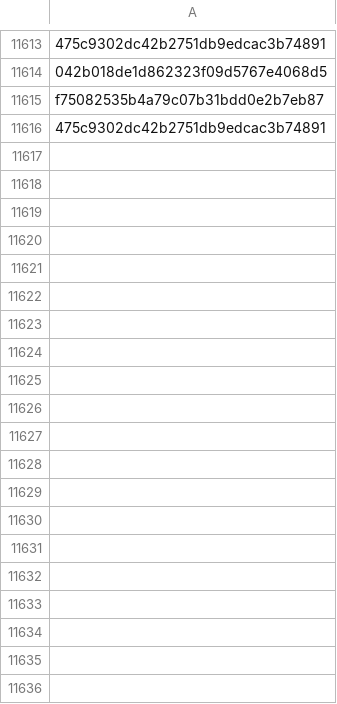
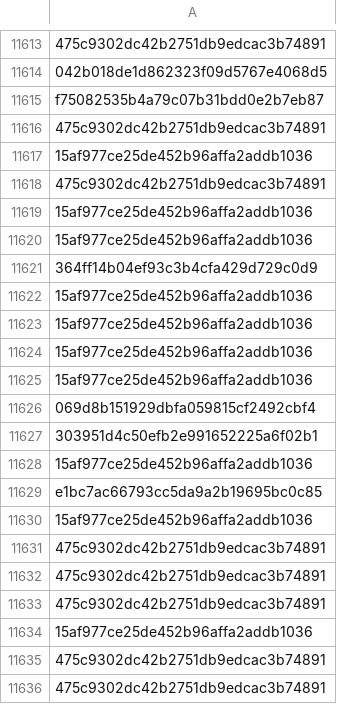
Before and after one commit to brunomarx/cs-hunter, a CSV file: data/ja3s.csv, drawn as a sheet; only a part is shown, gaps mark what is left out; the diff covers the shown part only; the diff names each change by its address in the sheet, - before the commit and + after, or states it on an @@ line.

```diff
--- a/data/ja3s.csv
+++ b/data/ja3s.csv
+row 11617: 15af977ce25de452b96affa2addb1036
+row 11618: 475c9302dc42b2751db9edcac3b74891
+row 11619: 15af977ce25de452b96affa2addb1036
+row 11620: 15af977ce25de452b96affa2addb1036
+row 11621: 364ff14b04ef93c3b4cfa429d729c0d9
+row 11622: 15af977ce25de452b96affa2addb1036
+row 11623: 15af977ce25de452b96affa2addb1036
+row 11624: 15af977ce25de452b96affa2addb1036
+row 11625: 15af977ce25de452b96affa2addb1036
+row 11626: 069d8b151929dbfa059815cf2492cbf4
+row 11627: 303951d4c50efb2e991652225a6f02b1
+row 11628: 15af977ce25de452b96affa2addb1036
+row 11629: e1bc7ac66793cc5da9a2b19695bc0c85
+row 11630: 15af977ce25de452b96affa2addb1036
+row 11631: 475c9302dc42b2751db9edcac3b74891
+row 11632: 475c9302dc42b2751db9edcac3b74891
+row 11633: 475c9302dc42b2751db9edcac3b74891
+row 11634: 15af977ce25de452b96affa2addb1036
+row 11635: 475c9302dc42b2751db9edcac3b74891
+row 11636: 475c9302dc42b2751db9edcac3b74891
```
Also changed, not shown: 111 added rows elsewhere in this file, 6 other files.
